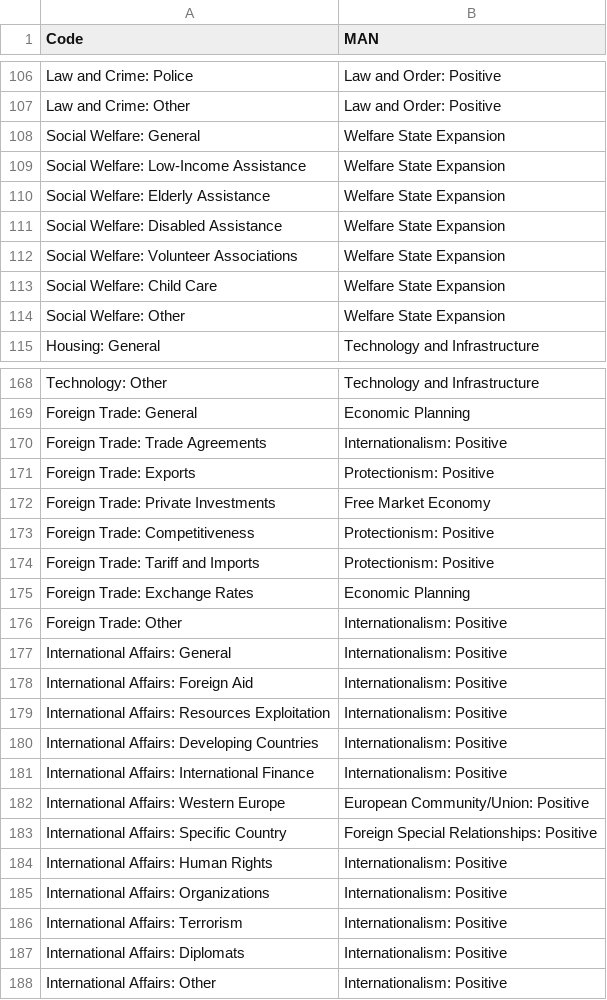
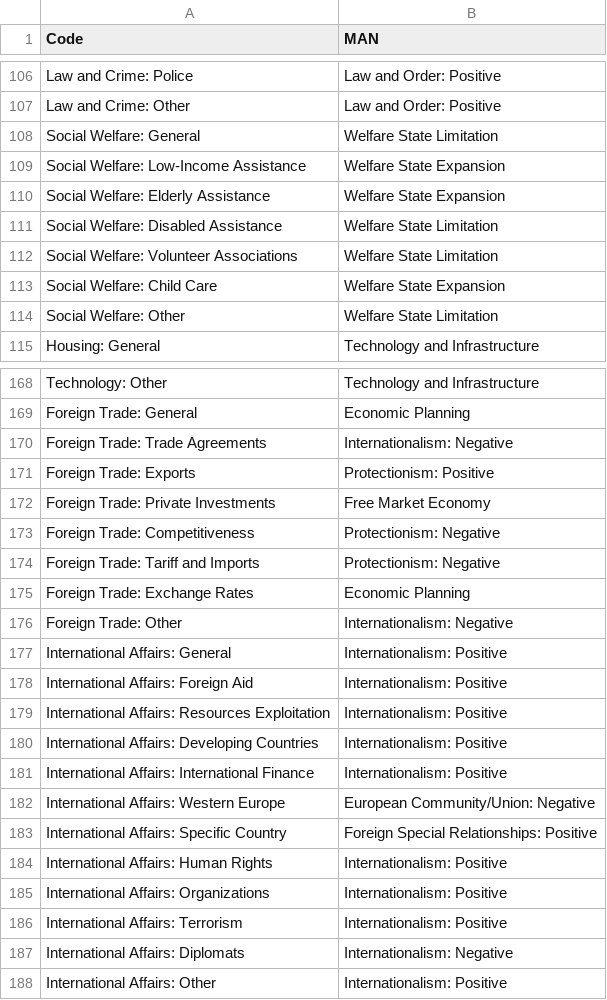
Before and after one commit to Kronostheus/Thesis, a CSV file: Data/Coding_Schemes/cap_to_man_verbose.csv, drawn as a sheet; only a part is shown, gaps mark what is left out; the diff covers the shown part only.

```diff
--- a/Data/Coding_Schemes/cap_to_man_verbose.csv
+++ b/Data/Coding_Schemes/cap_to_man_verbose.csv
@@ -107,9 +107,9 @@ Law and Crime: Police,Law and Order: Positive
 Law and Crime: Other,Law and Order: Positive
-Social Welfare: General,Welfare State Expansion
+Social Welfare: General,Welfare State Limitation
 Social Welfare: Low-Income Assistance,Welfare State Expansion
 Social Welfare: Elderly Assistance,Welfare State Expansion
-Social Welfare: Disabled Assistance,Welfare State Expansion
-Social Welfare: Volunteer Associations,Welfare State Expansion
+Social Welfare: Disabled Assistance,Welfare State Limitation
+Social Welfare: Volunteer Associations,Welfare State Limitation
 Social Welfare: Child Care,Welfare State Expansion
-Social Welfare: Other,Welfare State Expansion
+Social Welfare: Other,Welfare State Limitation
 Housing: General,Technology and Infrastructure
@@ -169,9 +169,9 @@ Technology: Other,Technology and Infrastructure
 Foreign Trade: General,Economic Planning
-Foreign Trade: Trade Agreements,Internationalism: Positive
+Foreign Trade: Trade Agreements,Internationalism: Negative
 Foreign Trade: Exports,Protectionism: Positive
 Foreign Trade: Private Investments,Free Market Economy
-Foreign Trade: Competitiveness,Protectionism: Positive
-Foreign Trade: Tariff and Imports,Protectionism: Positive
+Foreign Trade: Competitiveness,Protectionism: Negative
+Foreign Trade: Tariff and Imports,Protectionism: Negative
 Foreign Trade: Exchange Rates,Economic Planning
-Foreign Trade: Other,Internationalism: Positive
+Foreign Trade: Other,Internationalism: Negative
 International Affairs: General,Internationalism: Positive
@@ -181,3 +181,3 @@ International Affairs: Developing Countries,Internationalism: Positive
 International Affairs: International Finance,Internationalism: Positive
-International Affairs: Western Europe,European Community/Union: Positive
+International Affairs: Western Europe,European Community/Union: Negative
 International Affairs: Specific Country,Foreign Special Relationships: Positive
@@ -186,3 +186,3 @@ International Affairs: Organizations,Internationalism: Positive
 International Affairs: Terrorism,Internationalism: Positive
-International Affairs: Diplomats,Internationalism: Positive
+International Affairs: Diplomats,Internationalism: Negative
 International Affairs: Other,Internationalism: Positive
```
Also changed, not shown: 20 edited cells elsewhere in this file, Data/Coding_Schemes/cap_to_man.csv.
